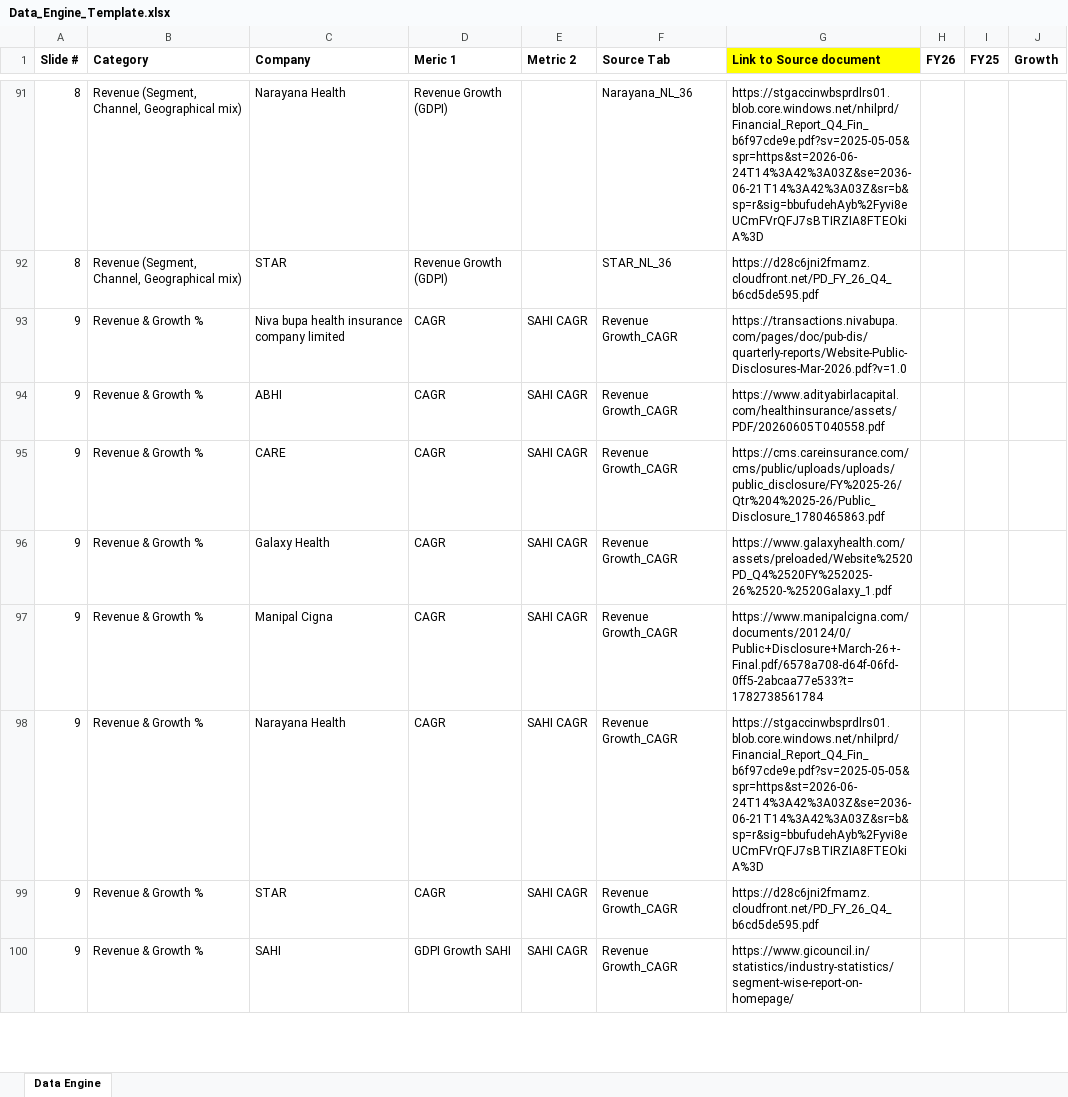
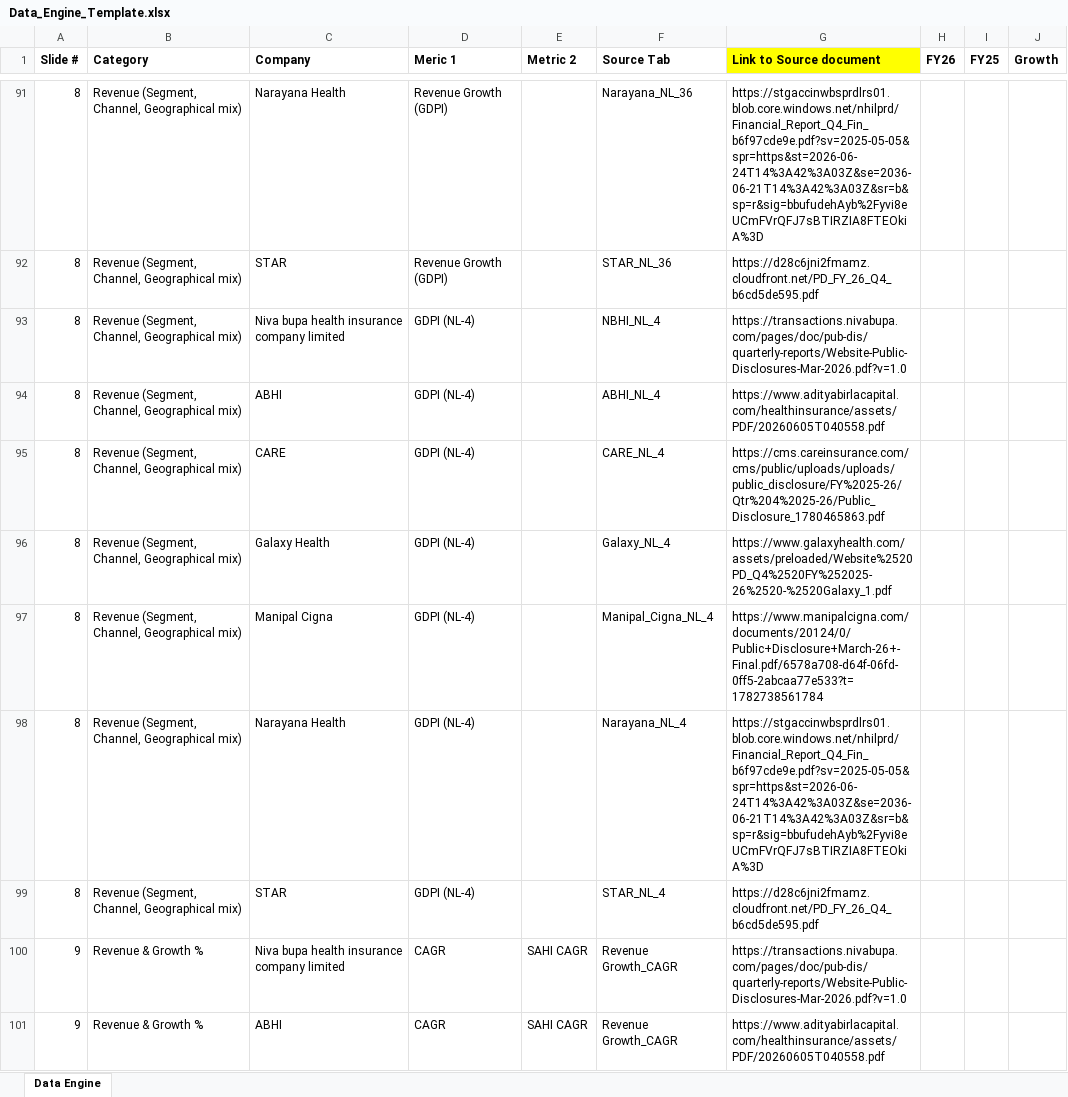
Before and after one commit to Sobhin12/Competitor_Summary, an Excel workbook: Backend/data/templates/Data_Engine_Template.xlsx, sheet Data Engine, drawn as a sheet; only a part is shown, gaps mark what is left out; the shorter side is filled out with more unchanged rows; values as stored, in another font and other column widths than the file's, no borders; the diff names each change by its address in the sheet, - before the commit and + after, or states it on an @@ line.

```diff
--- a/Backend/data/templates/Data_Engine_Template.xlsx (sheet Data Engine)
+++ b/Backend/data/templates/Data_Engine_Template.xlsx (sheet Data Engine)
+row 93: 8 | Revenue (Segment, Channel, Geographical mix) | Niva bupa health insurance company limited | GDPI (NL-4) |  | NBHI_NL_4 | https://transactions.nivabupa.com/pages/doc/pub-dis/quarterly-reports/Website-Public-Disclosures-Mar-2026.pdf?v=1.0
+row 94: 8 | Revenue (Segment, Channel, Geographical mix) | ABHI | GDPI (NL-4) |  | ABHI_NL_4 | https://www.adityabirlacapital.com/healthinsurance/assets/PDF/20260605T040558.pdf
+row 95: 8 | Revenue (Segment, Channel, Geographical mix) | CARE | GDPI (NL-4) |  | CARE_NL_4 | https://cms.careinsurance.com/cms/public/uploads/uploads/public_disclosure/FY%2025-26/Qtr%204%2025-26/Public_Disclosure_1780465863.pdf
+row 96: 8 | Revenue (Segment, Channel, Geographical mix) | Galaxy Health | GDPI (NL-4) |  | Galaxy_NL_4 | https://www.galaxyhealth.com/assets/preloaded/Website%2520PD_Q4%2520FY%252025-26%2520-%2520Galaxy_1.pdf
+row 97: 8 | Revenue (Segment, Channel, Geographical mix) | Manipal Cigna | GDPI (NL-4) |  | Manipal_Cigna_NL_4 | https://www.manipalcigna.com/documents/20124/0/Public+Disclosure+March-26+-Final.pdf/6578a708-d64f-06fd-0ff5-2abcaa77e533?t=1782738561784
+row 98: 8 | Revenue (Segment, Channel, Geographical mix) | Narayana Health | GDPI (NL-4) |  | Narayana_NL_4 | https://stgaccinwbsprdlrs01.blob.core.windows.net/nhilprd/Financial_Report_Q4_Fin_b6f97cde9e.pdf?sv=2025-05-05&spr=https&st=2026-06-24T14%3A42%3A03Z&se=2036-06-21T14%3A42%3A03Z&sr=b&sp=r&sig=bbufudehAyb%2Fyvi8eUCmFVrQFJ7sBTIRZIA8FTEOkiA%3D
+row 99: 8 | Revenue (Segment, Channel, Geographical mix) | STAR | GDPI (NL-4) |  | STAR_NL_4 | https://d28c6jni2fmamz.cloudfront.net/PD_FY_26_Q4_b6cd5de595.pdf
```
Also changed, not shown: 1 other file.
